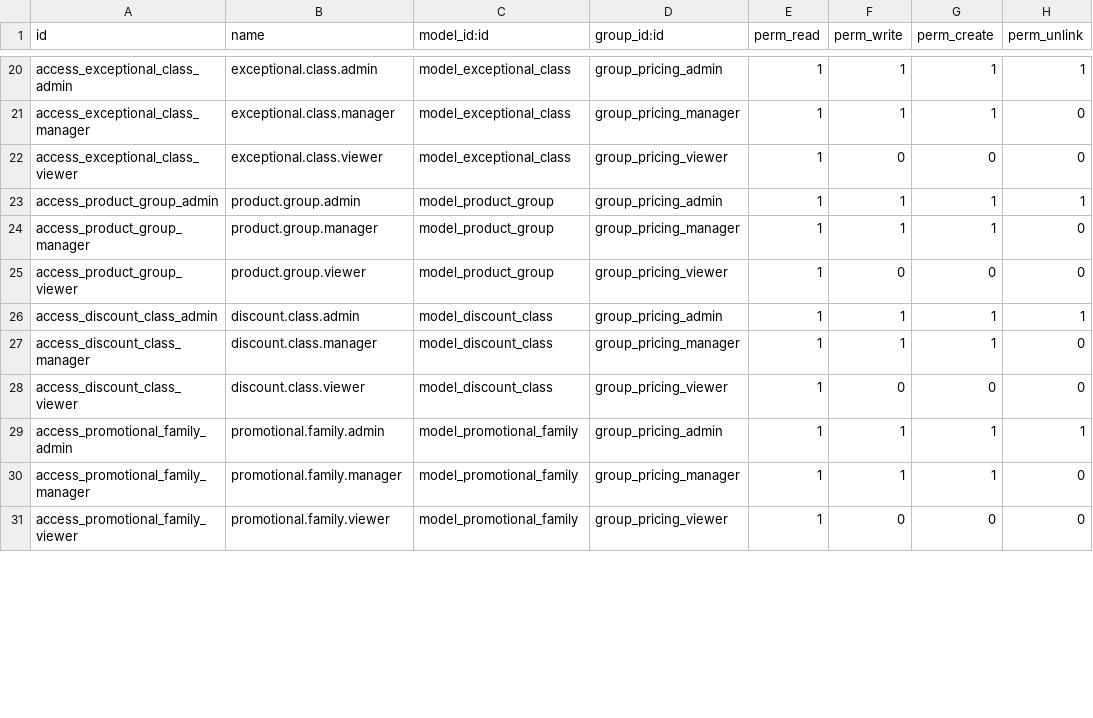
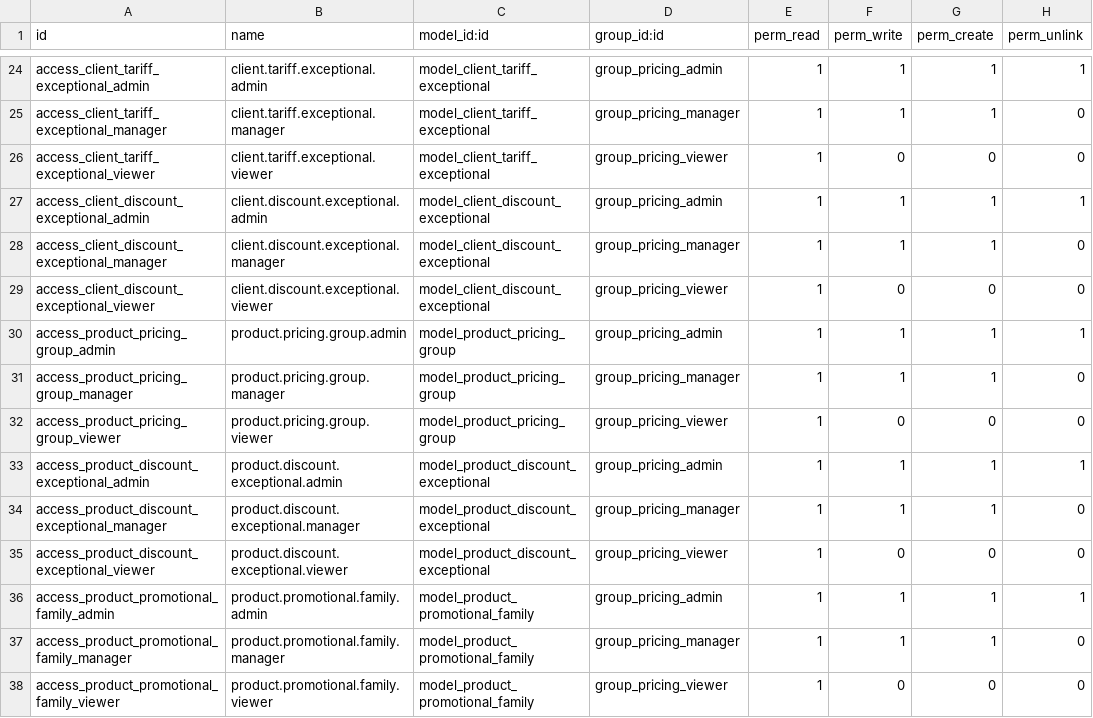
Before and after one commit to janeped/tarifgc_new_2, a CSV file: gc_pricing/security/ir.model.access.csv, drawn as a sheet; only a part is shown, gaps mark what is left out; addresses are those after the commit; the diff covers the shown part only; the diff names each change by its address in the sheet, - before the commit and + after, or states it on an @@ line.

Commit message:
[FIX v19] gc_pricing : compatibilité complète v19 (syntaxe, ACL, menus, runtime) (#7)
Correctif batch complet de compatibilité v19 : syntaxe attrs/stats supprimée, XML IDs CSV corrigés, actions/menus fantômes nettoyés, mass_import_wizard ajouté, bugs runtime Python (import fields, super() inexistant, nom de champ _id), vues fiche client/produit restaurées.

```diff
--- a/gc_pricing/security/ir.model.access.csv
+++ b/gc_pricing/security/ir.model.access.csv
-A24 (id): access_exceptional_class_admin
+A24 (id): access_client_tariff_exceptional_admin
-B24 (name): exceptional.class.admin
+B24 (name): client.tariff.exceptional.admin
-C24:C26 (model_id:id): model_exceptional_class
+C24:C26 (model_id:id): model_client_tariff_exceptional
-A25 (id): access_exceptional_class_manager
+A25 (id): access_client_tariff_exceptional_manager
-B25 (name): exceptional.class.manager
+B25 (name): client.tariff.exceptional.manager
-A26 (id): access_exceptional_class_viewer
+A26 (id): access_client_tariff_exceptional_viewer
-B26 (name): exceptional.class.viewer
+B26 (name): client.tariff.exceptional.viewer
+row 27: access_client_discount_exceptional_admin | client.discount.exceptional.admin | model_client_discount_exceptional | group_pricing_admin | 1 | 1 | 1 | 1
+row 28: access_client_discount_exceptional_manager | client.discount.exceptional.manager | model_client_discount_exceptional | group_pricing_manager | 1 | 1 | 1 | 0
+row 29: access_client_discount_exceptional_viewer | client.discount.exceptional.viewer | model_client_discount_exceptional | group_pricing_viewer | 1 | 0 | 0 | 0
-A30 (id): access_product_group_admin
+A30 (id): access_product_pricing_group_admin
-B30 (name): product.group.admin
+B30 (name): product.pricing.group.admin
-C30:C32 (model_id:id): model_product_group
+C30:C32 (model_id:id): model_product_pricing_group
-A31 (id): access_product_group_manager
+A31 (id): access_product_pricing_group_manager
-B31 (name): product.group.manager
+B31 (name): product.pricing.group.manager
-A32 (id): access_product_group_viewer
+A32 (id): access_product_pricing_group_viewer
-B32 (name): product.group.viewer
+B32 (name): product.pricing.group.viewer
-A33 (id): access_discount_class_admin
+A33 (id): access_product_discount_exceptional_admin
-B33 (name): discount.class.admin
+B33 (name): product.discount.exceptional.admin
-C33:C35 (model_id:id): model_discount_class
+C33:C35 (model_id:id): model_product_discount_exceptional
-A34 (id): access_discount_class_manager
+A34 (id): access_product_discount_exceptional_manager
-B34 (name): discount.class.manager
+B34 (name): product.discount.exceptional.manager
-A35 (id): access_discount_class_viewer
+A35 (id): access_product_discount_exceptional_viewer
-B35 (name): discount.class.viewer
+B35 (name): product.discount.exceptional.viewer
-A36 (id): access_promotional_family_admin
+A36 (id): access_product_promotional_family_admin
-B36 (name): promotional.family.admin
+B36 (name): product.promotional.family.admin
-C36:C38 (model_id:id): model_promotional_family
+C36:C38 (model_id:id): model_product_promotional_family
-A37 (id): access_promotional_family_manager
+A37 (id): access_product_promotional_family_manager
-B37 (name): promotional.family.manager
+B37 (name): product.promotional.family.manager
-A38 (id): access_promotional_family_viewer
+A38 (id): access_product_promotional_family_viewer
-B38 (name): promotional.family.viewer
+B38 (name): product.promotional.family.viewer
```
Also changed, not shown: 4 added rows, 3 removed rows and 43 edited cells elsewhere in this file, 16 other files.
